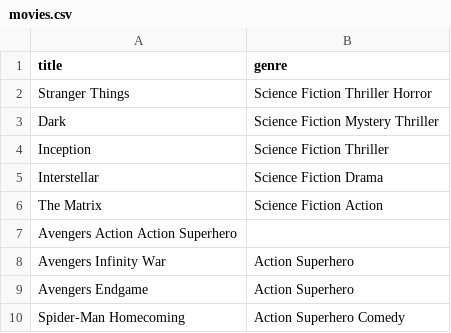
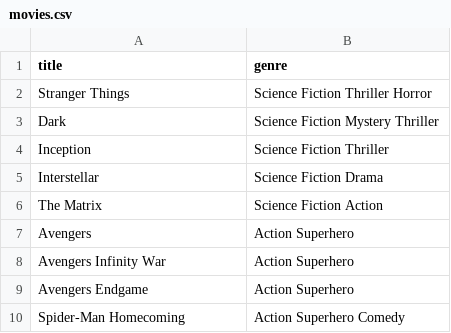
Before and after one commit to aarishsamadder-06/MRS--Movie-Recommendation-System-, a CSV file: movies.csv, drawn as a sheet; only a part is shown.

Commit message:
Fix formatting of 'Avengers' entry in movies.csv

```diff
--- a/movies.csv
+++ b/movies.csv
@@ -6,3 +6,3 @@ Interstellar,Science Fiction Drama
 The Matrix,Science Fiction Action
-Avengers Action Action Superhero
+Avengers, Action Superhero
 Avengers Infinity War,Action Superhero
```
